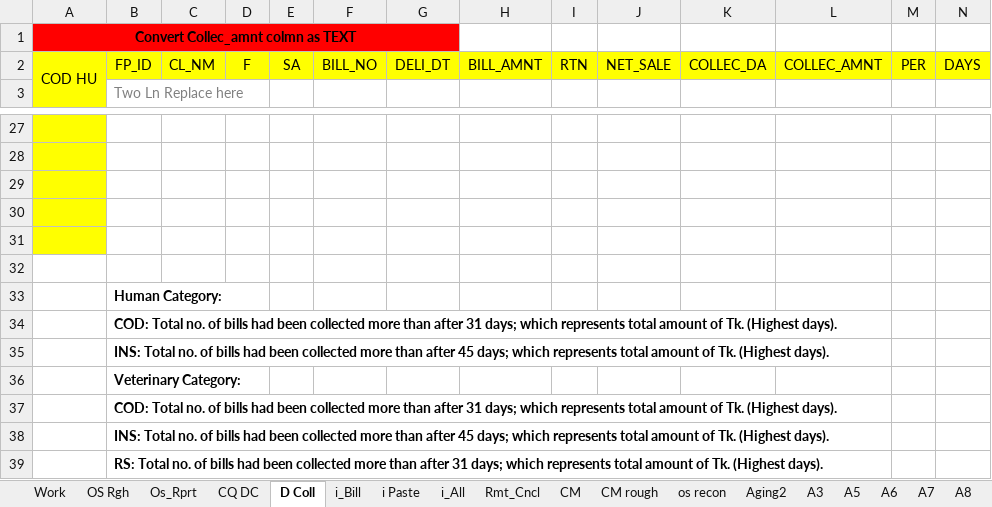
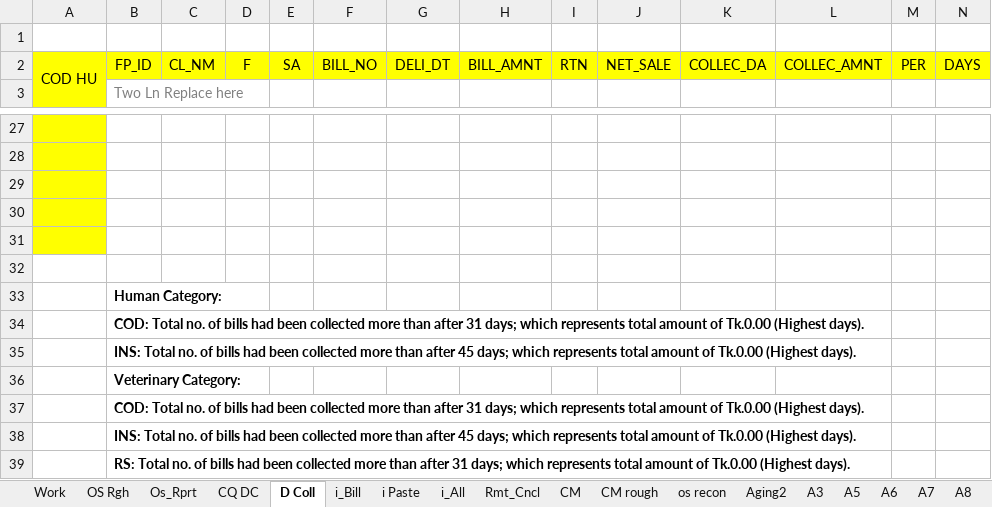
Before and after one commit to SajibSarker113/Support_2025, an Excel workbook: 2024 Cal Collection.xlsx, sheet D Coll, drawn as a sheet; only a part is shown, gaps mark what is left out; values as stored, in another font and other column widths than the file's, no borders; the diff names each change by its address in the sheet, - before the commit and + after, or states it on an @@ line.

```diff
--- a/2024 Cal Collection.xlsx (sheet D Coll)
+++ b/2024 Cal Collection.xlsx (sheet D Coll)
-A1: Convert Collec_amnt colmn as TEXT
+A1: (empty)
-A1:G1 fill: #FF0000
+A1:G1 fill: none
-A1:G1 merged
-B34: …amount of Tk. (Highest days).
+B34: …amount of Tk.0.00 (Highest days).
-B35: …amount of Tk. (Highest days).
+B35: …amount of Tk.0.00 (Highest days).
-B37: …amount of Tk. (Highest days).
+B37: …amount of Tk.0.00 (Highest days).
-B38: …amount of Tk. (Highest days).
+B38: …amount of Tk.0.00 (Highest days).
-B39: …amount of Tk. (Highest days).
+B39: …amount of Tk.0.00 (Highest days).
```
Also changed, not shown: sheet Os_Rprt, sheet OS Rgh, sheet CQ DC, sheet Expditure, sheet Work, formulas that keep their value.
